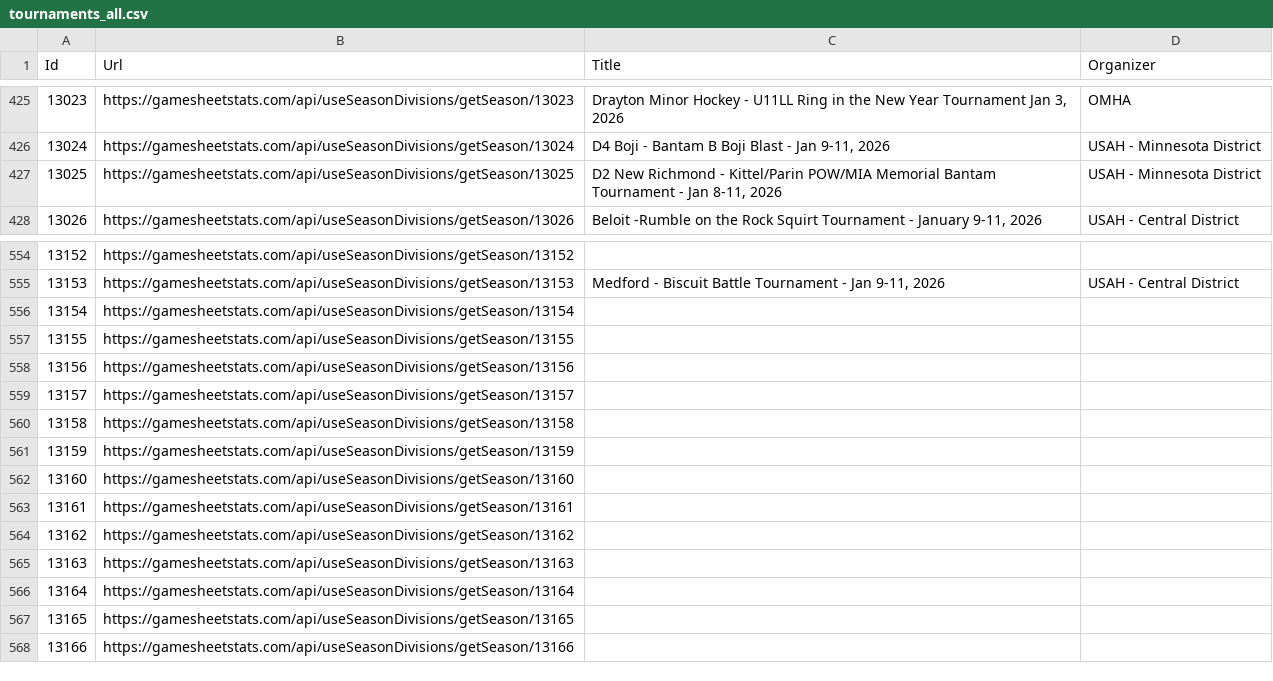
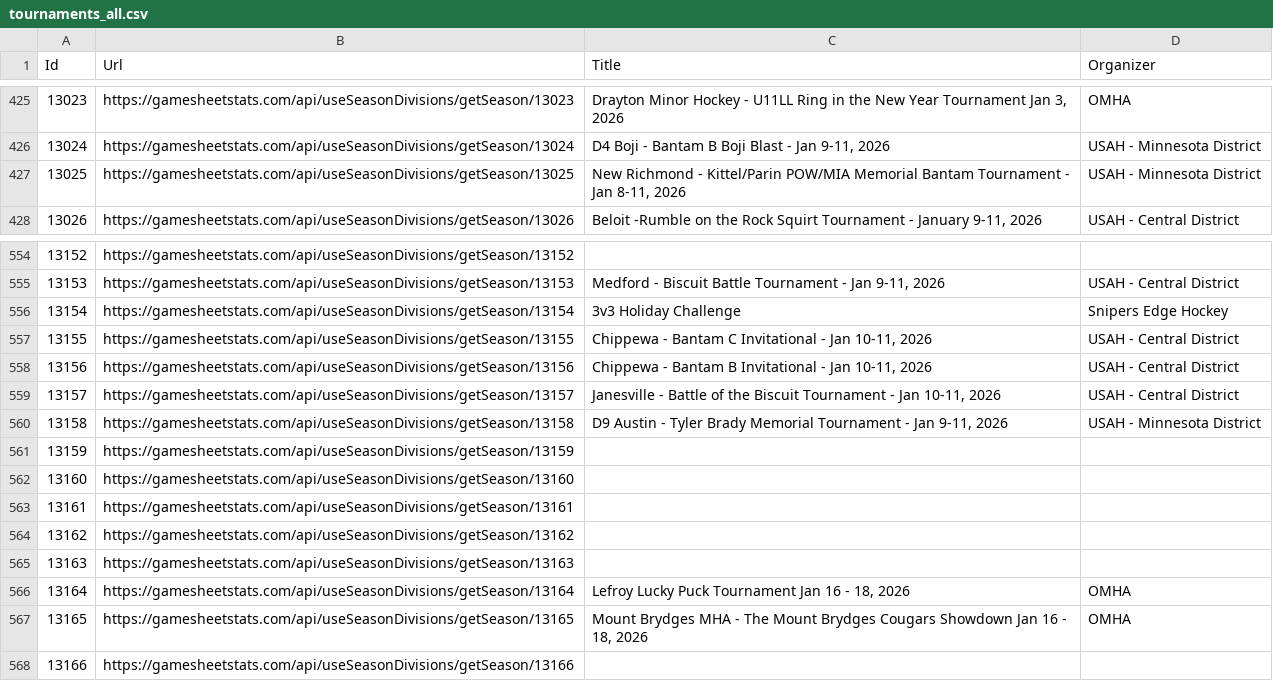
Before and after one commit to ChrisHammond/2025-26-12UA1-Scouting, a CSV file: scripts/tournaments_all.csv, drawn as a sheet; only a part is shown, gaps mark what is left out.

```diff
--- a/scripts/tournaments_all.csv
+++ b/scripts/tournaments_all.csv
@@ -426,3 +426,3 @@
 "13024","https://gamesheetstats.com/api/useSeasonDivisions/getSeason/13024","D4 Boji - Bantam B Boji Blast - Jan 9-11, 2026","USAH - Minnesota District"
-"13025","https://gamesheetstats.com/api/useSeasonDivisions/getSeason/13025","D2 New Richmond - Kittel/Parin POW/MIA Memorial Bantam Tournament - Jan 8-11, 2026","USAH - Minnesota District"
+"13025","https://gamesheetstats.com/api/useSeasonDivisions/getSeason/13025","New Richmond - Kittel/Parin POW/MIA Memorial Bantam Tournament - Jan 8-11, 2026","USAH - Minnesota District"
 "13026","https://gamesheetstats.com/api/useSeasonDivisions/getSeason/13026","Beloit -Rumble on the Rock Squirt Tournament - January 9-11, 2026","USAH - Central District"
@@ -555,7 +555,7 @@
 "13153","https://gamesheetstats.com/api/useSeasonDivisions/getSeason/13153","Medford - Biscuit Battle Tournament - Jan 9-11, 2026","USAH - Central District"
-"13154","https://gamesheetstats.com/api/useSeasonDivisions/getSeason/13154","",""
-"13155","https://gamesheetstats.com/api/useSeasonDivisions/getSeason/13155","",""
-"13156","https://gamesheetstats.com/api/useSeasonDivisions/getSeason/13156","",""
-"13157","https://gamesheetstats.com/api/useSeasonDivisions/getSeason/13157","",""
-"13158","https://gamesheetstats.com/api/useSeasonDivisions/getSeason/13158","",""
+"13154","https://gamesheetstats.com/api/useSeasonDivisions/getSeason/13154","3v3 Holiday Challenge","Snipers Edge Hockey"
+"13155","https://gamesheetstats.com/api/useSeasonDivisions/getSeason/13155","Chippewa - Bantam C Invitational - Jan 10-11, 2026","USAH - Central District"
+"13156","https://gamesheetstats.com/api/useSeasonDivisions/getSeason/13156","Chippewa - Bantam B Invitational - Jan 10-11, 2026","USAH - Central District"
+"13157","https://gamesheetstats.com/api/useSeasonDivisions/getSeason/13157","Janesville - Battle of the Biscuit Tournament - Jan 10-11, 2026","USAH - Central District"
+"13158","https://gamesheetstats.com/api/useSeasonDivisions/getSeason/13158","D9 Austin - Tyler Brady Memorial Tournament - Jan 9-11, 2026","USAH - Minnesota District"
 "13159","https://gamesheetstats.com/api/useSeasonDivisions/getSeason/13159","",""
@@ -565,4 +565,4 @@
 "13163","https://gamesheetstats.com/api/useSeasonDivisions/getSeason/13163","",""
-"13164","https://gamesheetstats.com/api/useSeasonDivisions/getSeason/13164","",""
-"13165","https://gamesheetstats.com/api/useSeasonDivisions/getSeason/13165","",""
+"13164","https://gamesheetstats.com/api/useSeasonDivisions/getSeason/13164","Lefroy Lucky Puck Tournament Jan 16 - 18, 2026","OMHA"
+"13165","https://gamesheetstats.com/api/useSeasonDivisions/getSeason/13165","Mount Brydges MHA - The Mount Brydges Cougars Showdown Jan 16 - 18, 2026","OMHA"
 "13166","https://gamesheetstats.com/api/useSeasonDivisions/getSeason/13166","",""
```
Also changed, not shown: 1 other file.
